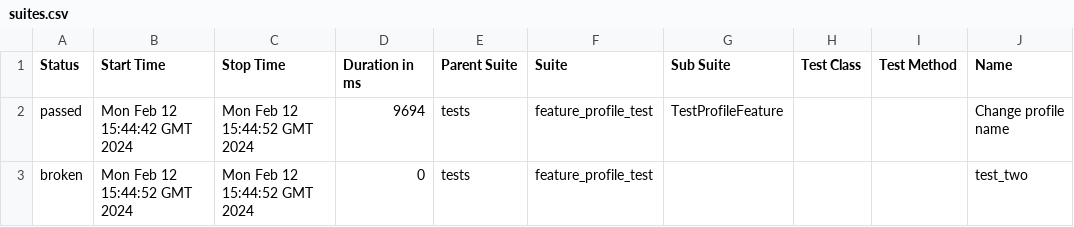
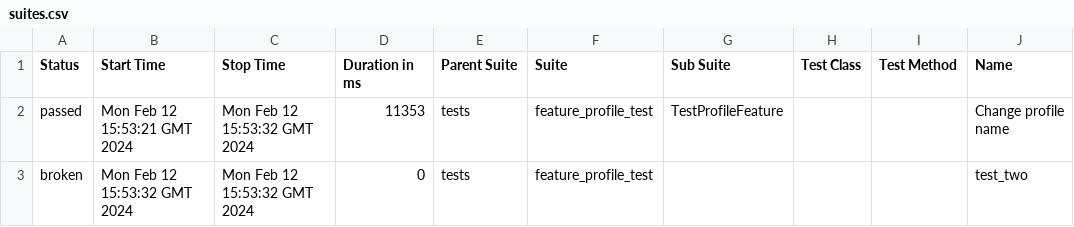
Before and after one commit to Rustambek-dot/LiveCoding, a CSV file: data/suites.csv, drawn as a sheet; only a part is shown; the diff names each change by its address in the sheet, - before the commit and + after, or states it on an @@ line.

```diff
--- a/data/suites.csv
+++ b/data/suites.csv
-B2 (Start Time): Mon Feb 12 15:44:42 GMT 2024
+B2 (Start Time): Mon Feb 12 15:53:21 GMT 2024
-C2:C3 (Stop Time): Mon Feb 12 15:44:52 GMT 2024
+C2:C3 (Stop Time): Mon Feb 12 15:53:32 GMT 2024
-D2 (Duration in ms): 9694
+D2 (Duration in ms): 11353
-B3 (Start Time): Mon Feb 12 15:44:52 GMT 2024
+B3 (Start Time): Mon Feb 12 15:53:32 GMT 2024
```
Also changed, not shown: 24 other files.
